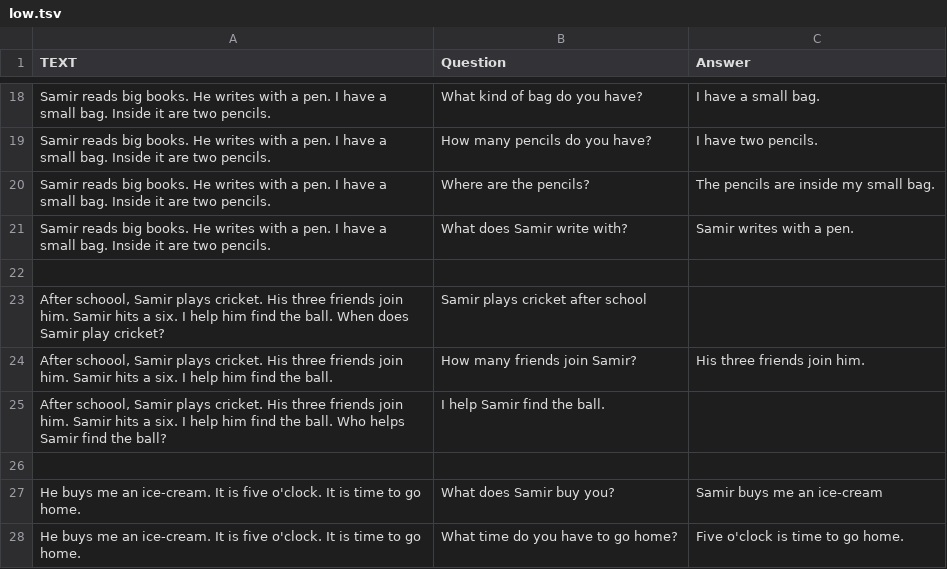
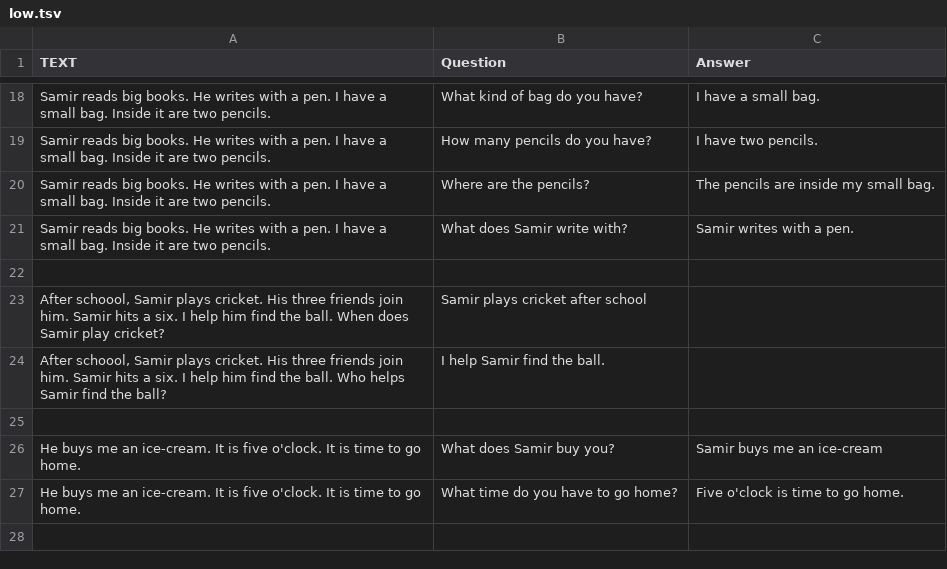
Before and after one commit to Djokerdevil/streamlit-heroku-demo, a TSV file: low.tsv, drawn as a sheet; only a part is shown, gaps mark what is left out; the shorter side is filled out with more unchanged rows.

Commit message:
Update low.tsv

```diff
--- a/low.tsv
+++ b/low.tsv
@@ -23,3 +23,2 @@ Samir reads big books. He writes with a pen. I have a small bag. Inside it are t
 After schoool, Samir plays cricket. His three friends join him. Samir hits a six. I help him find the ball. When does Samir play cricket?	Samir plays cricket after school
-After schoool, Samir plays cricket. His three friends join him. Samir hits a six. I help him find the ball.	How many friends join Samir?	His three friends join him.
 After schoool, Samir plays cricket. His three friends join him. Samir hits a six. I help him find the ball. Who helps Samir find the ball?	I help Samir find the ball.
```
